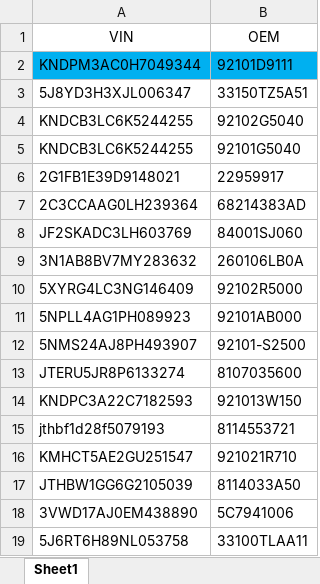
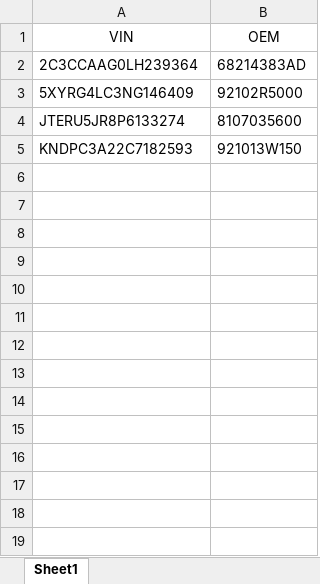
Before and after one commit to elfanikp-netizen/ccc-scrapper, an Excel workbook: input.xlsx, sheet Sheet1, drawn as a sheet; values as stored, in another font and other column widths than the file's, no borders; conditional formats not drawn; the diff names each change by its address in the sheet, - before the commit and + after, or states it on an @@ line.

```diff
--- a/input.xlsx (sheet Sheet1)
+++ b/input.xlsx (sheet Sheet1)
-row 2: KNDPM3AC0H7049344 | 92101D9111
-row 3: 5J8YD3H3XJL006347 | 33150TZ5A51
-row 4: KNDCB3LC6K5244255 | 92102G5040
-row 5: KNDCB3LC6K5244255 | 92101G5040
-row 6: 2G1FB1E39D9148021 | 22959917
-row 8: JF2SKADC3LH603769 | 84001SJ060
-row 9: 3N1AB8BV7MY283632 | 260106LB0A
-row 11: 5NPLL4AG1PH089923 | 92101AB000
-row 12: 5NMS24AJ8PH493907 | 92101-S2500
-row 15: jthbf1d28f5079193 | 8114553721
-row 16: KMHCT5AE2GU251547 | 921021R710
-row 17: JTHBW1GG6G2105039 | 8114033A50
-row 18: 3VWD17AJ0EM438890 | 5C7941006
-row 19: 5J6RT6H89NL053758 | 33100TLAA11
```
Also changed, not shown: 3 other files.
